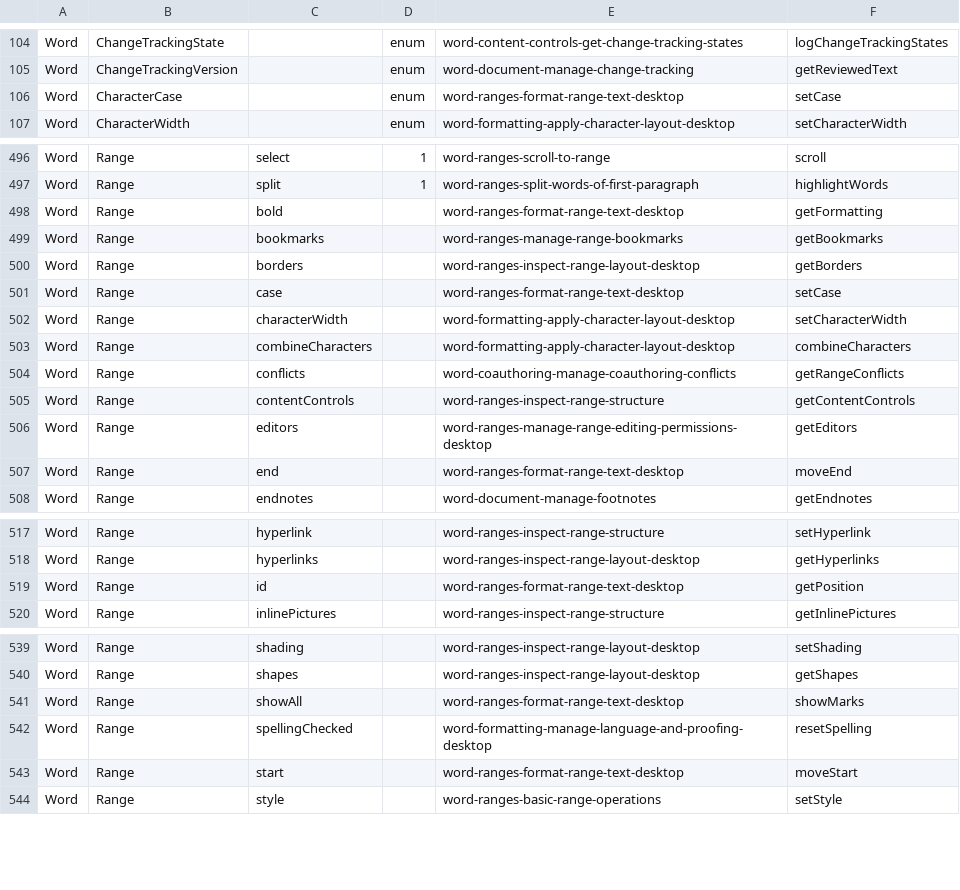
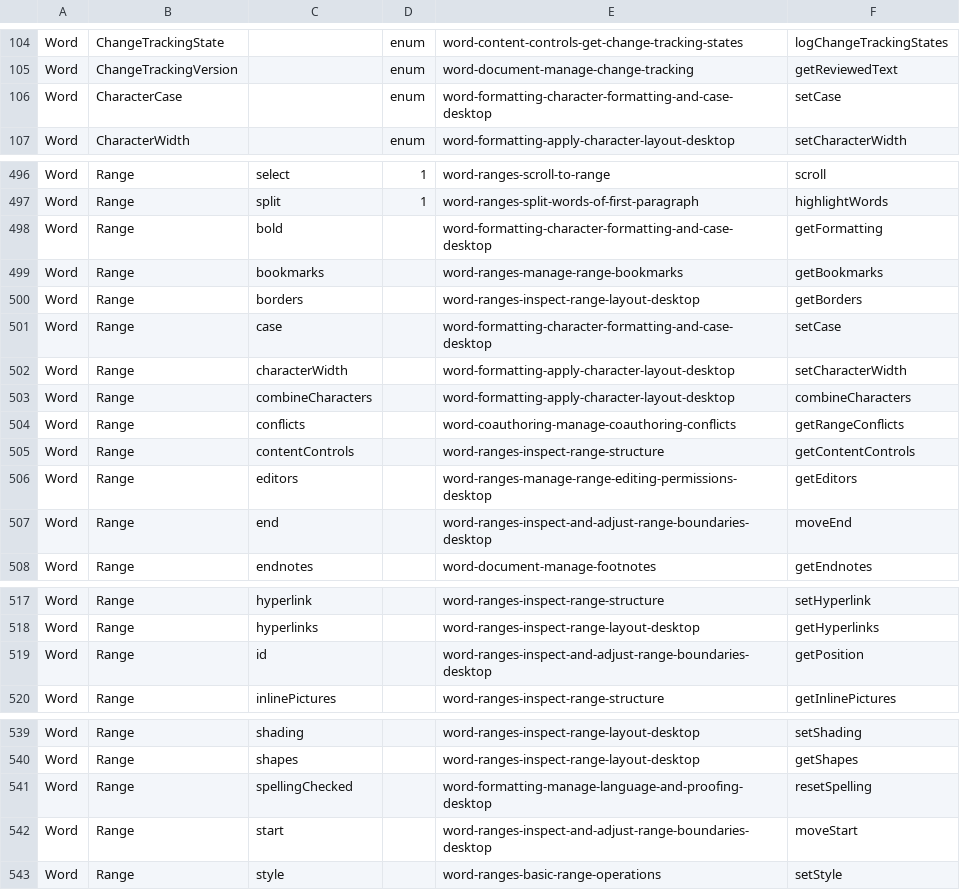
Before and after one commit to OfficeDev/office-js-snippets, a CSV file: snippet-extractor-metadata/word.csv, drawn as a sheet; only a part is shown, gaps mark what is left out.

```diff
--- a/snippet-extractor-metadata/word.csv
+++ b/snippet-extractor-metadata/word.csv
@@ -105,3 +105,3 @@ Word,ChangeTrackingState,,enum,word-content-controls-get-change-tracking-states,
 Word,ChangeTrackingVersion,,enum,word-document-manage-change-tracking,getReviewedText
-Word,CharacterCase,,enum,word-ranges-format-range-text-desktop,setCase
+Word,CharacterCase,,enum,word-formatting-character-formatting-and-case-desktop,setCase
 Word,CharacterWidth,,enum,word-formatting-apply-character-layout-desktop,setCharacterWidth
@@ -497,6 +497,6 @@ Word,Range,select,1,word-ranges-scroll-to-range,scroll
 Word,Range,split,1,word-ranges-split-words-of-first-paragraph,highlightWords
-Word,Range,bold,,word-ranges-format-range-text-desktop,getFormatting
+Word,Range,bold,,word-formatting-character-formatting-and-case-desktop,getFormatting
 Word,Range,bookmarks,,word-ranges-manage-range-bookmarks,getBookmarks
 Word,Range,borders,,word-ranges-inspect-range-layout-desktop,getBorders
-Word,Range,case,,word-ranges-format-range-text-desktop,setCase
+Word,Range,case,,word-formatting-character-formatting-and-case-desktop,setCase
 Word,Range,characterWidth,,word-formatting-apply-character-layout-desktop,setCharacterWidth
@@ -506,3 +506,3 @@ Word,Range,contentControls,,word-ranges-inspect-range-structure,getContentContro
 Word,Range,editors,,word-ranges-manage-range-editing-permissions-desktop,getEditors
-Word,Range,end,,word-ranges-format-range-text-desktop,moveEnd
+Word,Range,end,,word-ranges-inspect-and-adjust-range-boundaries-desktop,moveEnd
 Word,Range,endnotes,,word-document-manage-footnotes,getEndnotes
@@ -518,3 +518,3 @@ Word,Range,hyperlink,,word-ranges-inspect-range-structure,setHyperlink
 Word,Range,hyperlinks,,word-ranges-inspect-range-layout-desktop,getHyperlinks
-Word,Range,id,,word-ranges-format-range-text-desktop,getPosition
+Word,Range,id,,word-ranges-inspect-and-adjust-range-boundaries-desktop,getPosition
 Word,Range,inlinePictures,,word-ranges-inspect-range-structure,getInlinePictures
@@ -540,5 +540,4 @@ Word,Range,shading,,word-ranges-inspect-range-layout-desktop,setShading
 Word,Range,shapes,,word-ranges-inspect-range-layout-desktop,getShapes
-Word,Range,showAll,,word-ranges-format-range-text-desktop,showMarks
 Word,Range,spellingChecked,,word-formatting-manage-language-and-proofing-desktop,resetSpelling
-Word,Range,start,,word-ranges-format-range-text-desktop,moveStart
+Word,Range,start,,word-ranges-inspect-and-adjust-range-boundaries-desktop,moveStart
 Word,Range,style,,word-ranges-basic-range-operations,setStyle
```
Also changed, not shown: 14 other files.
